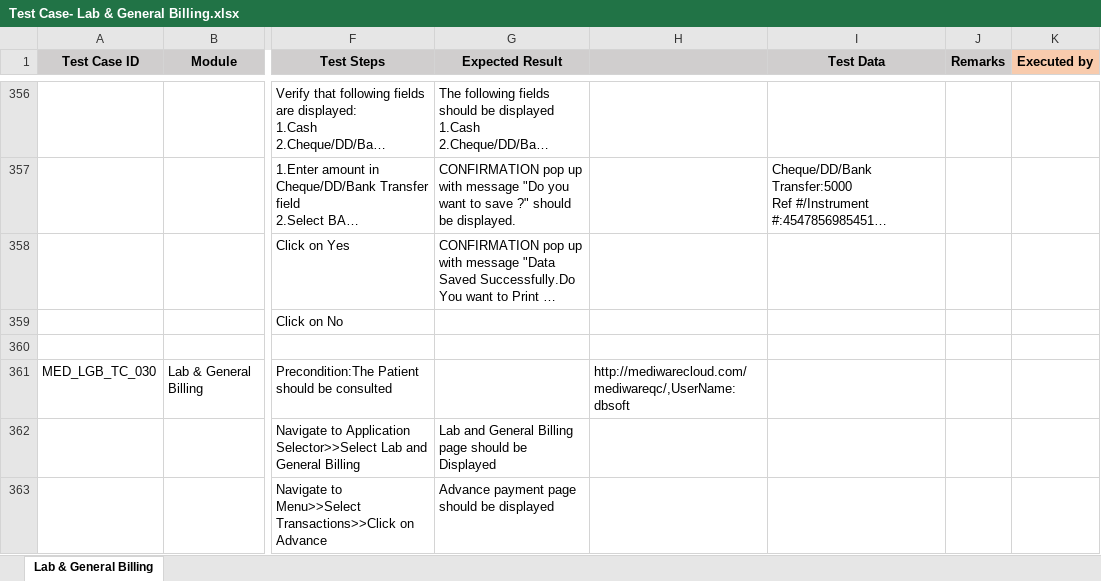
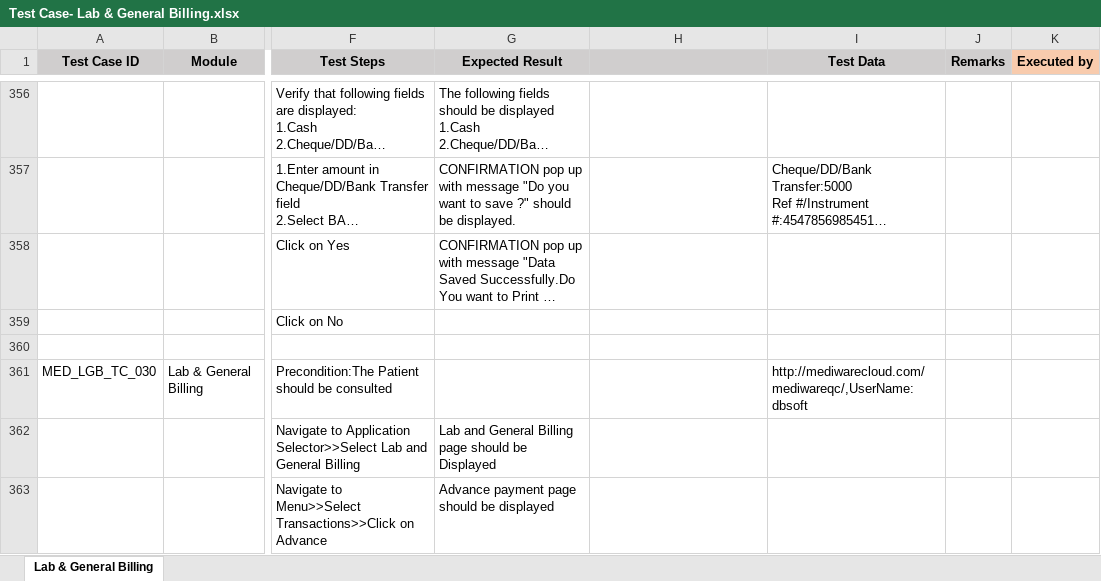
Before and after one commit to RijoJohnPatric/CentralRepository-Mediware, an Excel workbook: Test Case/Nithya/Test Case- Lab & General Billing.xlsx, sheet Lab & General Billing, drawn as a sheet; only a part is shown, gaps mark what is left out; long unchanged cells end in …; values as stored, in another font and other column widths than the file's, no borders; the diff covers the shown part only; the diff names each change by its address in the sheet, - before the commit and + after, or states it on an @@ line.

```diff
--- a/Test Case/Nithya/Test Case- Lab & General Billing.xlsx (sheet Lab & General Billing)
+++ b/Test Case/Nithya/Test Case- Lab & General Billing.xlsx (sheet Lab & General Billing)
-H361: http://mediwarecloud.com/mediwareqc/,UserName:dbsoft
+H361: (empty)
-I361 (Test Data): (empty)
+I361 (Test Data): http://mediwarecloud.com/mediwareqc/,UserName:dbsoft
```
Also changed, not shown: 227 added rows and 35 edited cells elsewhere in this sheet.
